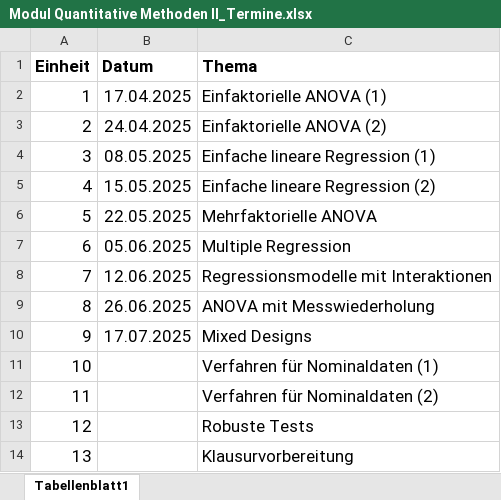
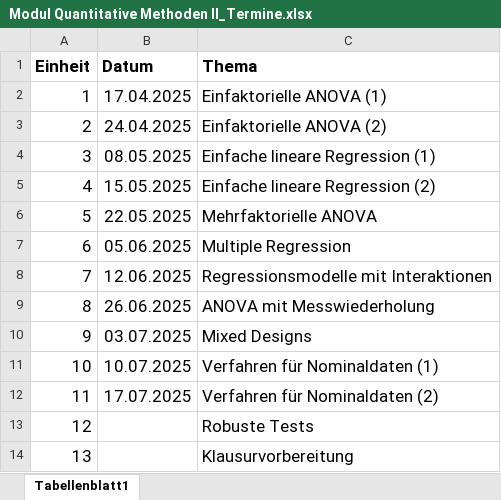
Before and after one commit to stephangoerigk/Statistik_II_Folien, an Excel workbook: Modul Quantitative Methoden II_Termine.xlsx, sheet Tabellenblatt1, drawn as a sheet; values as stored, in another font and other column widths than the file's, no borders; the diff names each change by its address in the sheet, - before the commit and + after, or states it on an @@ line.

```diff
--- a/Modul Quantitative Methoden II_Termine.xlsx (sheet Tabellenblatt1)
+++ b/Modul Quantitative Methoden II_Termine.xlsx (sheet Tabellenblatt1)
-B10 (Datum): 17.07.2025
+B10 (Datum): 03.07.2025
-B11 (Datum): (empty)
+B11 (Datum): 10.07.2025
-B12 (Datum): (empty)
+B12 (Datum): 17.07.2025
```
Also changed, not shown: 7 other files.
